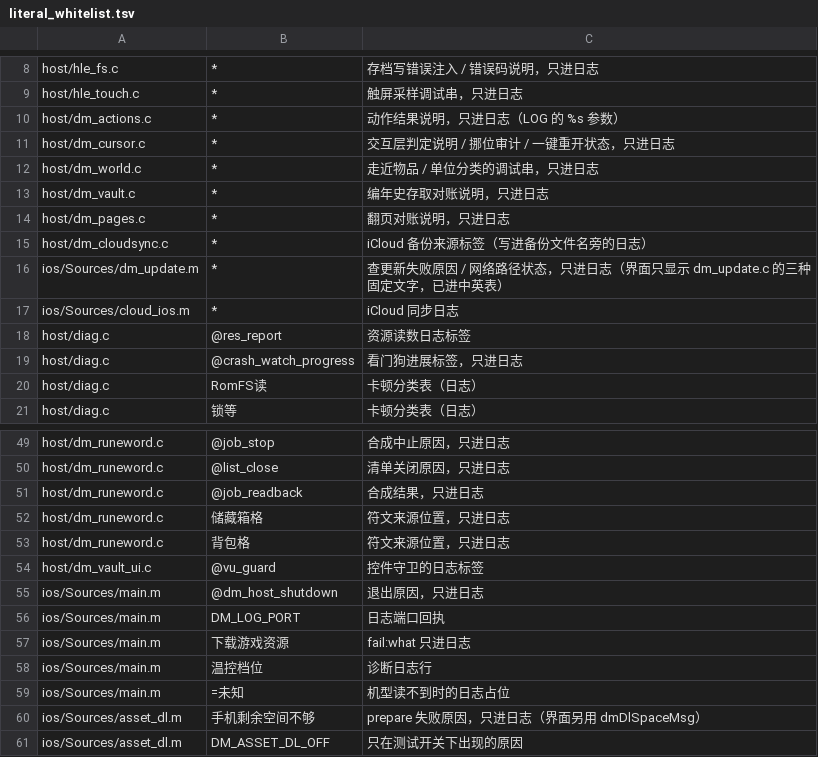
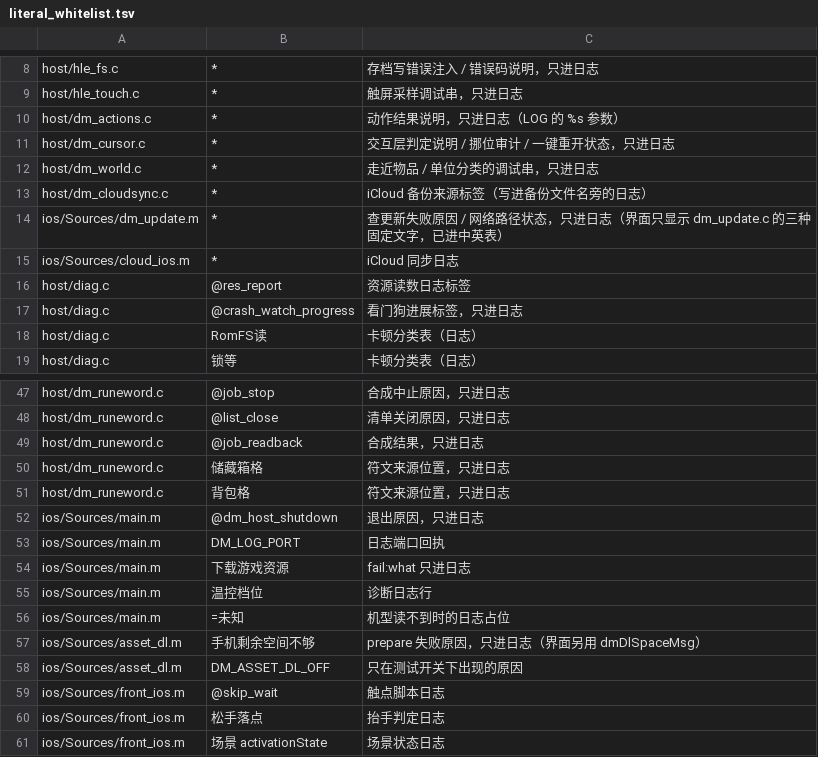
Before and after one commit to jinran3/d2r-android, a TSV file: dm/i18n/literal_whitelist.tsv, drawn as a sheet; only a part is shown, gaps mark what is left out; the shorter side is filled out with more unchanged rows; the diff names each change by its address in the sheet, - before the commit and + after, or states it on an @@ line.

```diff
--- a/dm/i18n/literal_whitelist.tsv
+++ b/dm/i18n/literal_whitelist.tsv
-row 13: host/dm_vault.c | * | 编年史存取对账说明，只进日志
-row 14: host/dm_pages.c | * | 翻页对账说明，只进日志
-row 54: host/dm_vault_ui.c | @vu_guard | 控件守卫的日志标签
```
Also changed, not shown: dm/i18n/ui_text.tsv, dm/ios/tools/uireg/affected.tsv, 28 other files.
